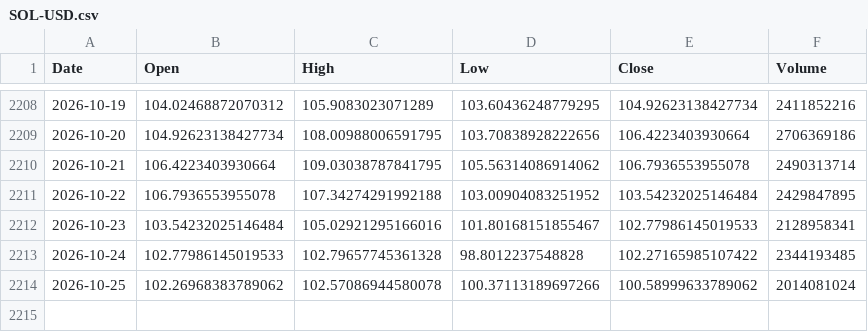
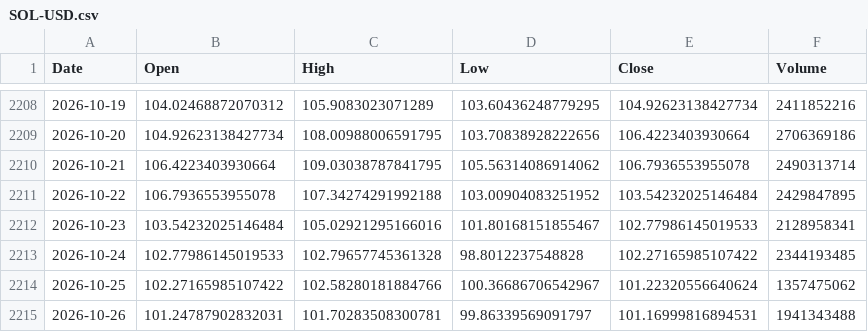
Before and after one commit to sergioeternod/miwebsite, a CSV file: data/price_vintage/SOL-USD.csv, drawn as a sheet; only a part is shown, gaps mark what is left out.

```diff
--- a/data/price_vintage/SOL-USD.csv
+++ b/data/price_vintage/SOL-USD.csv
@@ -2213,2 +2213,3 @@ Date,Open,High,Low,Close,Volume
 2026-10-24,102.77986145019533,102.79657745361328,98.8012237548828,102.27165985107422,2344193485
-2026-10-25,102.26968383789062,102.57086944580078,100.37113189697266,100.58999633789062,2014081024
+2026-10-25,102.27165985107422,102.58280181884766,100.36686706542967,101.22320556640624,1357475062
+2026-10-26,101.24787902832031,101.70283508300781,99.86339569091797,101.16999816894531,1941343488
```
Also changed, not shown: data/price_vintage/AAPL.csv, data/price_vintage/AMZN.csv, 16 other files.
